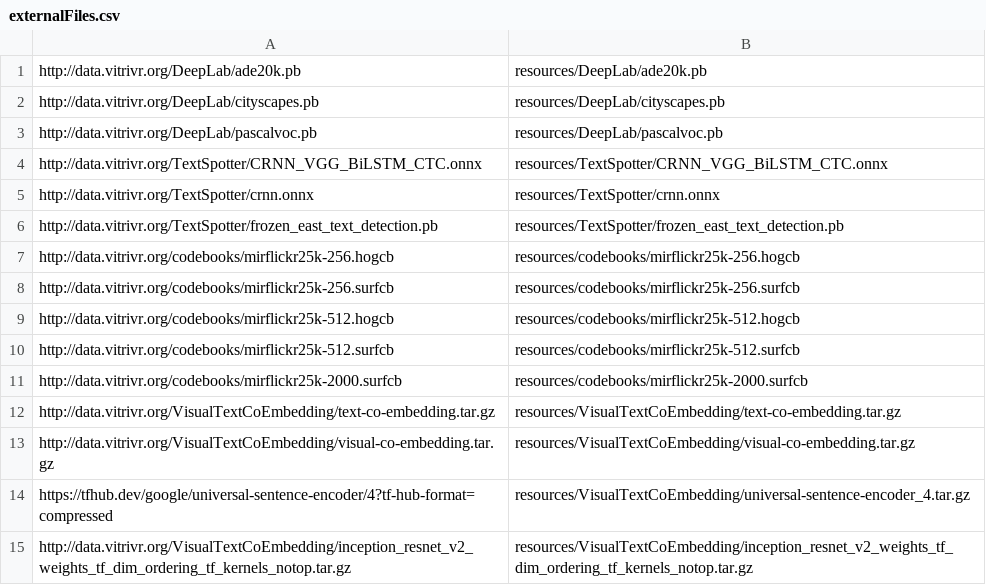
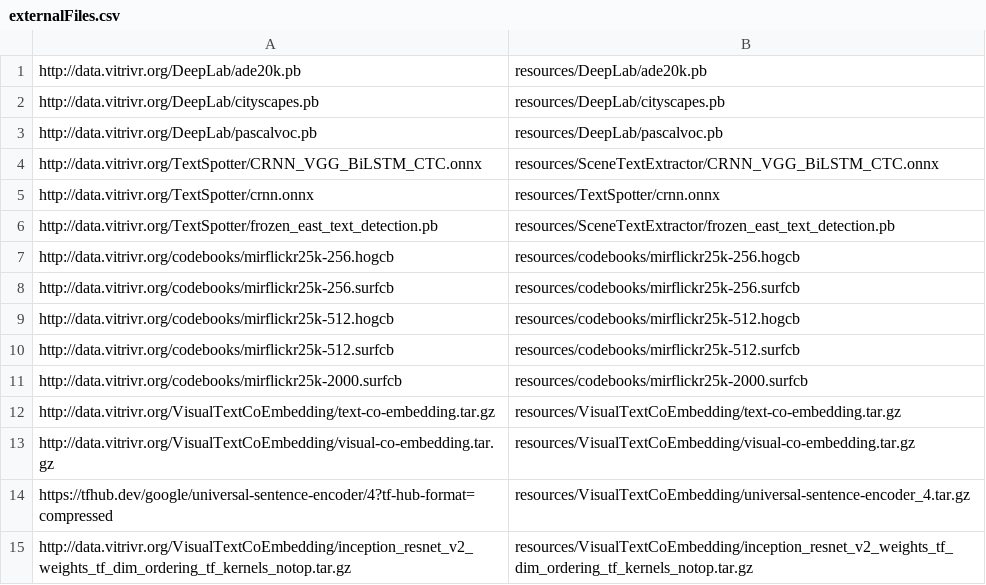
Before and after one commit to vitrivr/cineast, a CSV file: externalFiles.csv, drawn as a sheet.

Commit message:
corrected paths of resources for OCR
Former-commit-id: b5b376d6f0130e0add87727d91bd274ae935ac6c

```diff
--- a/externalFiles.csv
+++ b/externalFiles.csv
@@ -3,5 +3,5 @@ http://data.vitrivr.org/DeepLab/cityscapes.pb,resources/DeepLab/cityscapes.pb
 http://data.vitrivr.org/DeepLab/pascalvoc.pb,resources/DeepLab/pascalvoc.pb
-http://data.vitrivr.org/TextSpotter/CRNN_VGG_BiLSTM_CTC.onnx,resources/TextSpotter/CRNN_VGG_BiLSTM_CTC.onnx
+http://data.vitrivr.org/TextSpotter/CRNN_VGG_BiLSTM_CTC.onnx,resources/SceneTextExtractor/CRNN_VGG_BiLSTM_CTC.onnx
 http://data.vitrivr.org/TextSpotter/crnn.onnx,resources/TextSpotter/crnn.onnx
-http://data.vitrivr.org/TextSpotter/frozen_east_text_detection.pb,resources/TextSpotter/frozen_east_text_detection.pb
+http://data.vitrivr.org/TextSpotter/frozen_east_text_detection.pb,resources/SceneTextExtractor/frozen_east_text_detection.pb
 http://data.vitrivr.org/codebooks/mirflickr25k-256.hogcb,resources/codebooks/mirflickr25k-256.hogcb
```
